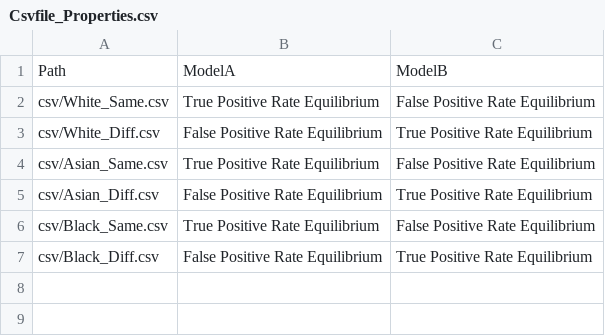
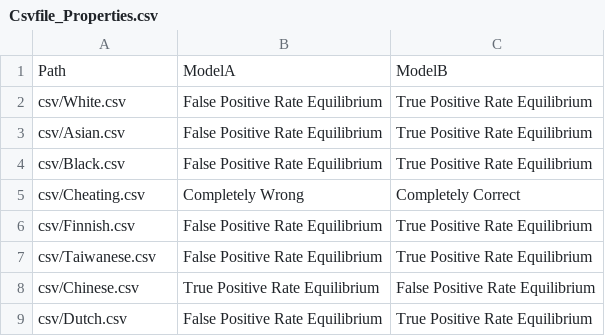
Before and after one commit to SunweiWang/CrowdComputing, a CSV file: sessions/criminal_justice/Csvfile_Properties.csv, drawn as a sheet.

```diff
--- a/sessions/criminal_justice/Csvfile_Properties.csv
+++ b/sessions/criminal_justice/Csvfile_Properties.csv
@@ -1,7 +1,9 @@
 Path,ModelA,ModelB
-csv/White_Same.csv,True Positive Rate Equilibrium,False Positive Rate Equilibrium
-csv/White_Diff.csv,False Positive Rate Equilibrium,True Positive Rate Equilibrium
-csv/Asian_Same.csv,True Positive Rate Equilibrium,False Positive Rate Equilibrium
-csv/Asian_Diff.csv,False Positive Rate Equilibrium,True Positive Rate Equilibrium
-csv/Black_Same.csv,True Positive Rate Equilibrium,False Positive Rate Equilibrium
-csv/Black_Diff.csv,False Positive Rate Equilibrium,True Positive Rate Equilibrium
+csv/White.csv,False Positive Rate Equilibrium,True Positive Rate Equilibrium
+csv/Asian.csv,False Positive Rate Equilibrium,True Positive Rate Equilibrium
+csv/Black.csv,False Positive Rate Equilibrium,True Positive Rate Equilibrium
+csv/Cheating.csv,Completely Wrong,Completely Correct
+csv/Finnish.csv,False Positive Rate Equilibrium,True Positive Rate Equilibrium
+csv/Taiwanese.csv,False Positive Rate Equilibrium,True Positive Rate Equilibrium
+csv/Chinese.csv,True Positive Rate Equilibrium,False Positive Rate Equilibrium
+csv/Dutch.csv,False Positive Rate Equilibrium,True Positive Rate Equilibrium
```
Also changed, not shown: 36 other files.
